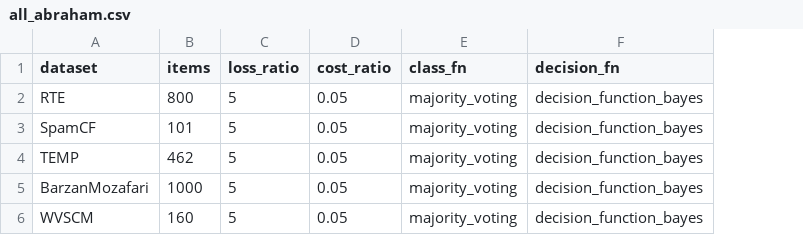
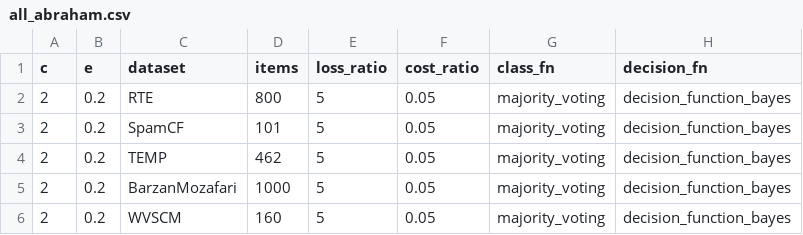
Before and after one commit to pmaglione/classification_model, a CSV file: results/real_world/all_abraham.csv, drawn as a sheet; only a part is shown; the diff names each change by its address in the sheet, - before the commit and + after, or states it on an @@ line.

Commit message:
Summarized results

```diff
--- a/results/real_world/all_abraham.csv
+++ b/results/real_world/all_abraham.csv
+column A (c), rows 2-6: all 2
+column B (e), rows 2-6: all 0.2
```
Also changed, not shown: 1 other file.
